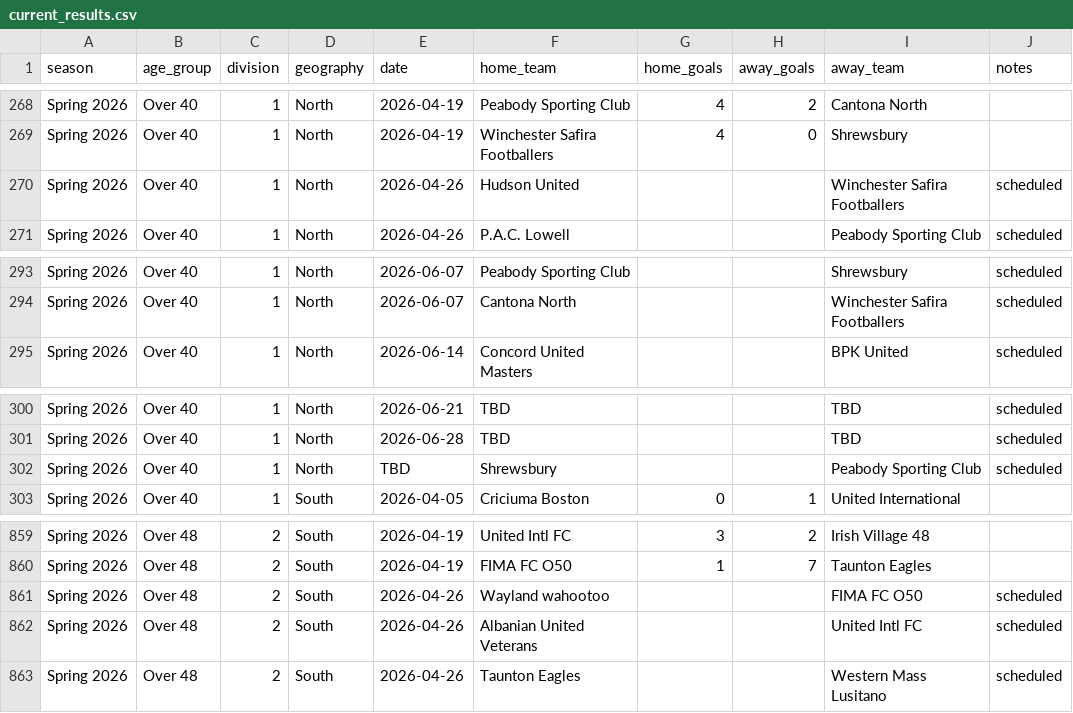
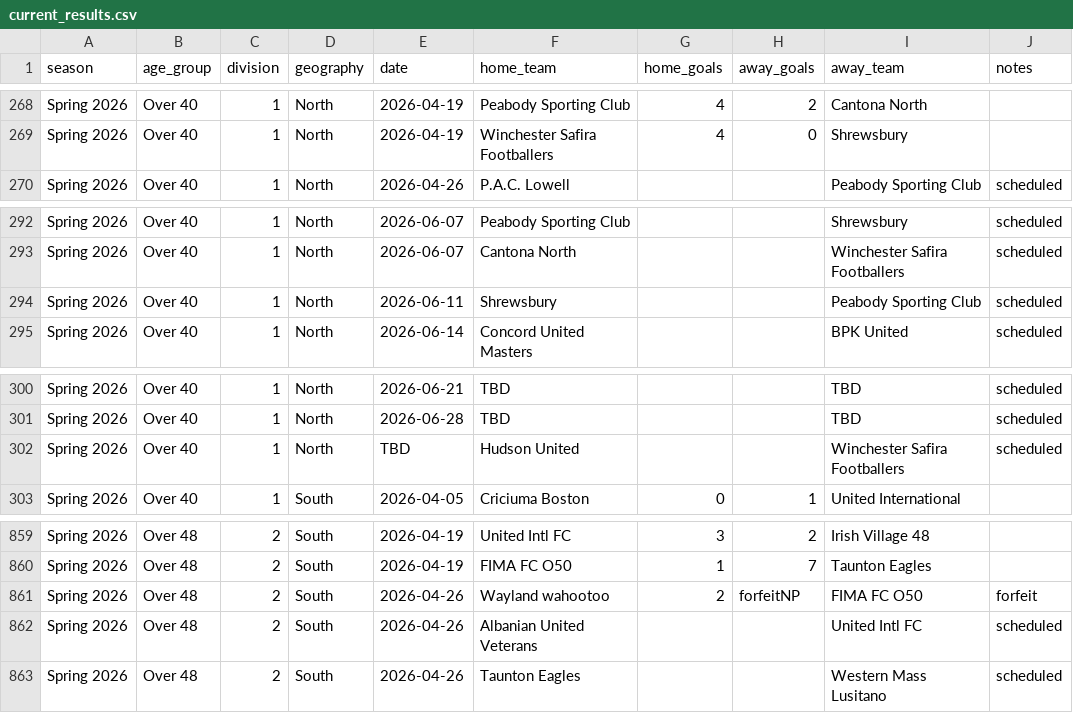
Before and after one commit to davidkane9/othsl, a CSV file: data/current_results.csv, drawn as a sheet; only a part is shown, gaps mark what is left out.

Commit message:
nightly: refresh data 2026-04-24

```diff
--- a/data/current_results.csv
+++ b/data/current_results.csv
@@ -269,3 +269,2 @@ Spring 2026,Over 40,1,North,2026-04-19,Peabody Sporting Club,4,2,Cantona North,
 Spring 2026,Over 40,1,North,2026-04-19,Winchester Safira Footballers,4,0,Shrewsbury,
-Spring 2026,Over 40,1,North,2026-04-26,Hudson United,,,Winchester Safira Footballers,scheduled
 Spring 2026,Over 40,1,North,2026-04-26,P.A.C. Lowell,,,Peabody Sporting Club,scheduled
@@ -294,2 +293,3 @@ Spring 2026,Over 40,1,North,2026-06-07,Peabody Sporting Club,,,Shrewsbury,schedu
 Spring 2026,Over 40,1,North,2026-06-07,Cantona North,,,Winchester Safira Footballers,scheduled
+Spring 2026,Over 40,1,North,2026-06-11,Shrewsbury,,,Peabody Sporting Club,scheduled
 Spring 2026,Over 40,1,North,2026-06-14,Concord United Masters,,,BPK United,scheduled
@@ -301,3 +301,3 @@ Spring 2026,Over 40,1,North,2026-06-21,TBD,,,TBD,scheduled
 Spring 2026,Over 40,1,North,2026-06-28,TBD,,,TBD,scheduled
-Spring 2026,Over 40,1,North,TBD,Shrewsbury,,,Peabody Sporting Club,scheduled
+Spring 2026,Over 40,1,North,TBD,Hudson United,,,Winchester Safira Footballers,scheduled
 Spring 2026,Over 40,1,South,2026-04-05,Criciuma Boston,0,1,United International,
@@ -860,3 +860,3 @@ Spring 2026,Over 48,2,South,2026-04-19,United Intl FC,3,2,Irish Village 48,
 Spring 2026,Over 48,2,South,2026-04-19,FIMA FC O50,1,7,Taunton Eagles,
-Spring 2026,Over 48,2,South,2026-04-26,Wayland wahootoo,,,FIMA FC O50,scheduled
+Spring 2026,Over 48,2,South,2026-04-26,Wayland wahootoo,2,forfeitNP,FIMA FC O50,forfeit
 Spring 2026,Over 48,2,South,2026-04-26,Albanian United Veterans,,,United Intl FC,scheduled
```
